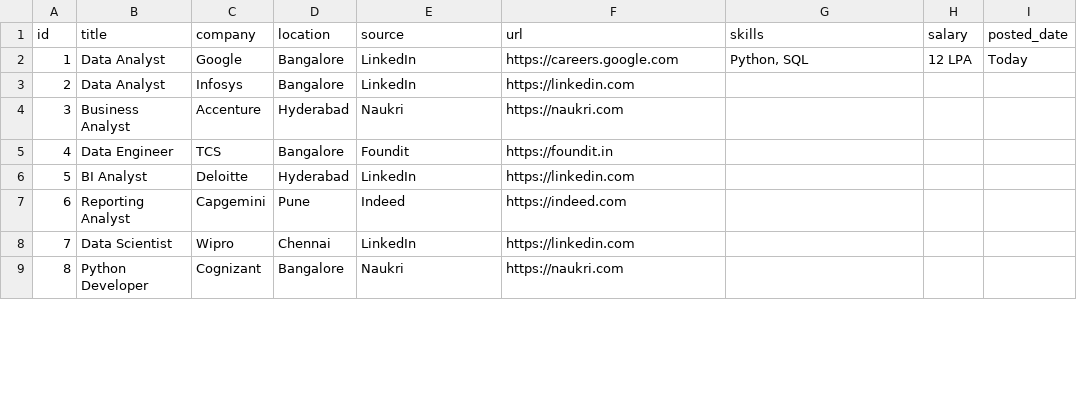
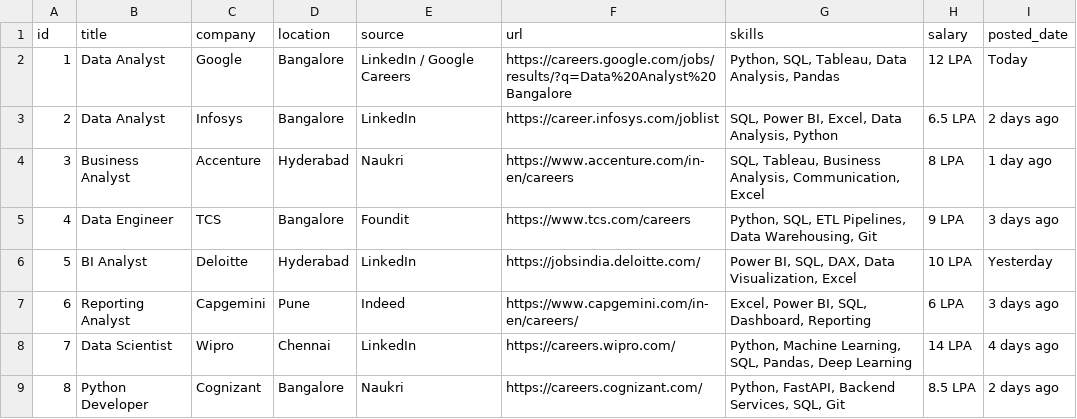
Before and after one commit to Vishnu-Sai-bit/AI_Job_Agent, a CSV file: data/jobs_export.csv, drawn as a sheet; only a part is shown; the diff covers the shown part only.

Commit message:
fix: remove duplicate applications, clean demo data, and synchronize verified jobs

```diff
--- a/data/jobs_export.csv
+++ b/data/jobs_export.csv
@@ -1,9 +1,9 @@
 id,title,company,location,source,url,skills,salary,posted_date
-1,Data Analyst,Google,Bangalore,LinkedIn,https://careers.google.com,"Python, SQL",12 LPA,Today
-2,Data Analyst,Infosys,Bangalore,LinkedIn,https://linkedin.com,,,
-3,Business Analyst,Accenture,Hyderabad,Naukri,https://naukri.com,,,
-4,Data Engineer,TCS,Bangalore,Foundit,https://foundit.in,,,
-5,BI Analyst,Deloitte,Hyderabad,LinkedIn,https://linkedin.com,,,
-6,Reporting Analyst,Capgemini,Pune,Indeed,https://indeed.com,,,
-7,Data Scientist,Wipro,Chennai,LinkedIn,https://linkedin.com,,,
-8,Python Developer,Cognizant,Bangalore,Naukri,https://naukri.com,,,
+1,Data Analyst,Google,Bangalore,LinkedIn / Google Careers,https://careers.google.com/jobs/results/?q=Data%20Analyst%20Bangalore,"Python, SQL, Tableau, Data Analysis, Pandas",12 LPA,Today
+2,Data Analyst,Infosys,Bangalore,LinkedIn,https://career.infosys.com/joblist,"SQL, Power BI, Excel, Data Analysis, Python",6.5 LPA,2 days ago
+3,Business Analyst,Accenture,Hyderabad,Naukri,https://www.accenture.com/in-en/careers,"SQL, Tableau, Business Analysis, Communication, Excel",8 LPA,1 day ago
+4,Data Engineer,TCS,Bangalore,Foundit,https://www.tcs.com/careers,"Python, SQL, ETL Pipelines, Data Warehousing, Git",9 LPA,3 days ago
+5,BI Analyst,Deloitte,Hyderabad,LinkedIn,https://jobsindia.deloitte.com/,"Power BI, SQL, DAX, Data Visualization, Excel",10 LPA,Yesterday
+6,Reporting Analyst,Capgemini,Pune,Indeed,https://www.capgemini.com/in-en/careers/,"Excel, Power BI, SQL, Dashboard, Reporting",6 LPA,3 days ago
+7,Data Scientist,Wipro,Chennai,LinkedIn,https://careers.wipro.com/,"Python, Machine Learning, SQL, Pandas, Deep Learning",14 LPA,4 days ago
+8,Python Developer,Cognizant,Bangalore,Naukri,https://careers.cognizant.com/,"Python, FastAPI, Backend Services, SQL, Git",8.5 LPA,2 days ago
```
Also changed, not shown: 29 edited cells elsewhere in this file, 4 other files.
